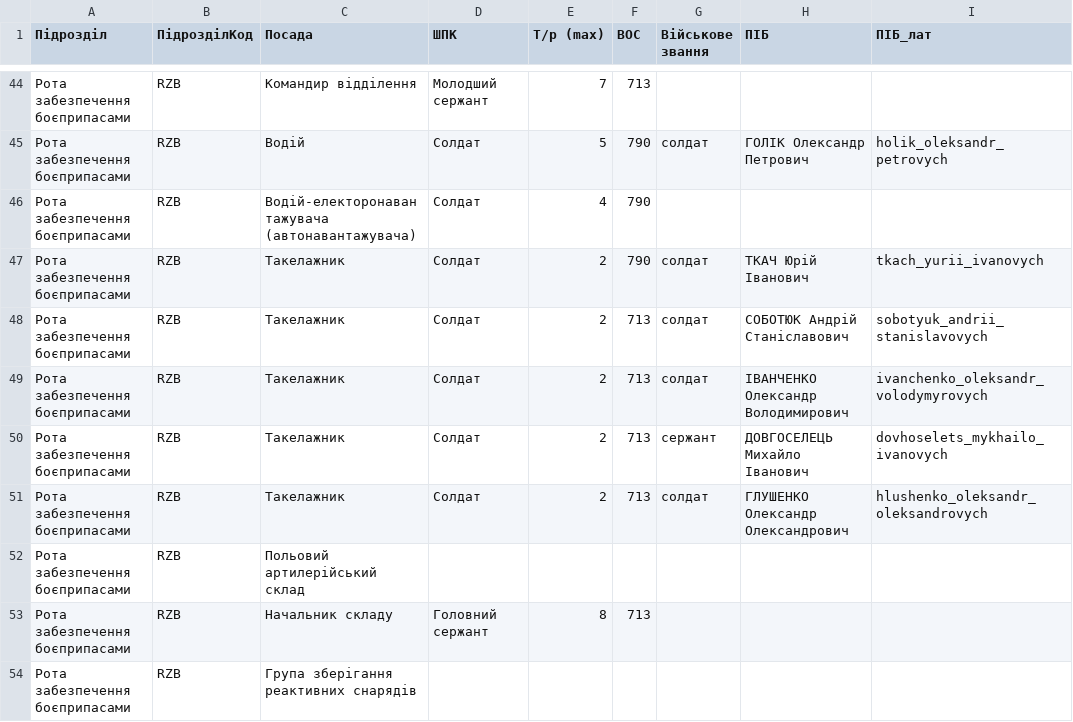
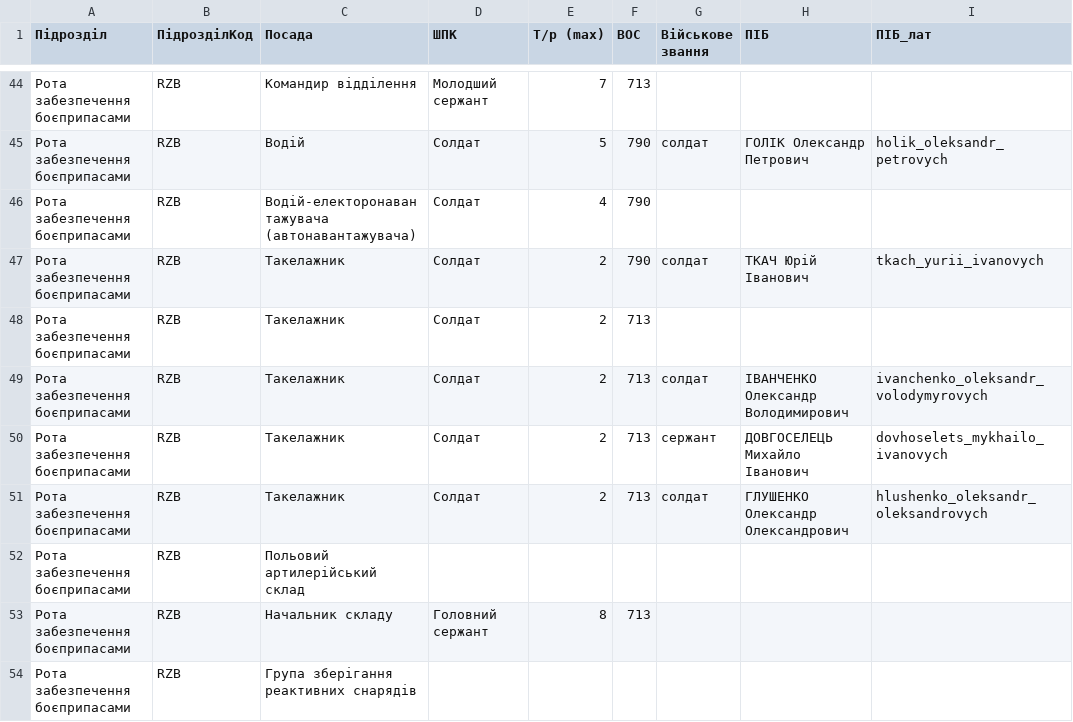
Before and after one commit to sldiverok/bmz_planer, a CSV file: bmz.csv, drawn as a sheet; only a part is shown, gaps mark what is left out.

Commit message:
Update bmz.csv

```diff
--- a/bmz.csv
+++ b/bmz.csv
@@ -47,3 +47,3 @@
 Рота забезпечення боєприпасами;RZB;Такелажник;Солдат;2;790;солдат;ТКАЧ Юрій Іванович;tkach_yurii_ivanovych
-Рота забезпечення боєприпасами;RZB;Такелажник;Солдат;2;713;солдат;СОБОТЮК Андрій Станіславович;sobotyuk_andrii_stanislavovych
+Рота забезпечення боєприпасами;RZB;Такелажник;Солдат;2;713;;;;
 Рота забезпечення боєприпасами;RZB;Такелажник;Солдат;2;713;солдат;ІВАНЧЕНКО Олександр Володимирович;ivanchenko_oleksandr_volodymyrovych
```
